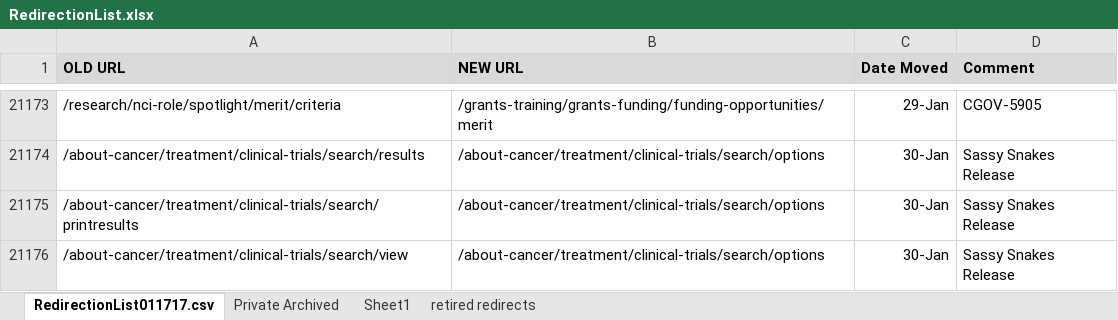
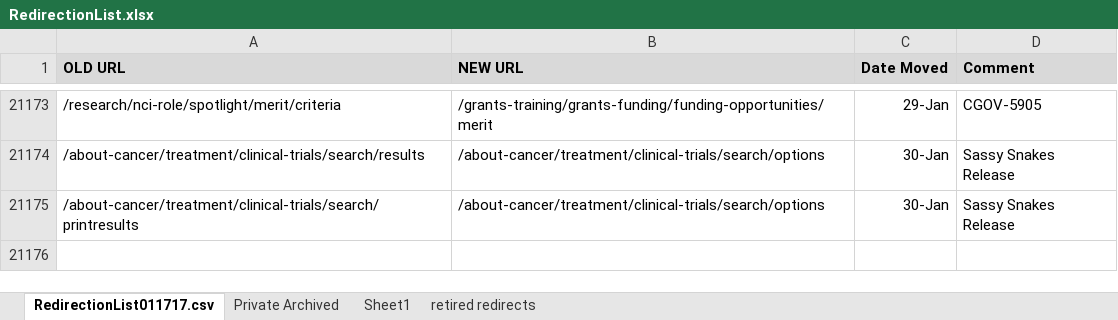
Before and after one commit to NCIOCPL/wcms-content, an Excel workbook: redirection-list/RedirectionList.xlsx, sheet RedirectionList011717.csv, drawn as a sheet; only a part is shown, gaps mark what is left out; values as stored, in another font and other column widths than the file's, no borders; conditional formats not drawn; the diff names each change by its address in the sheet, - before the commit and + after, or states it on an @@ line.

Commit message:
Updating RedirectionList spreadsheet and text file

```diff
--- a/redirection-list/RedirectionList.xlsx (sheet RedirectionList011717.csv)
+++ b/redirection-list/RedirectionList.xlsx (sheet RedirectionList011717.csv)
-row 21176: /about-cancer/treatment/clinical-trials/search/view | /about-cancer/treatment/clinical-trials/search/options | 30-Jan | Sassy Snakes Release
```
Also changed, not shown: 1 other file.
